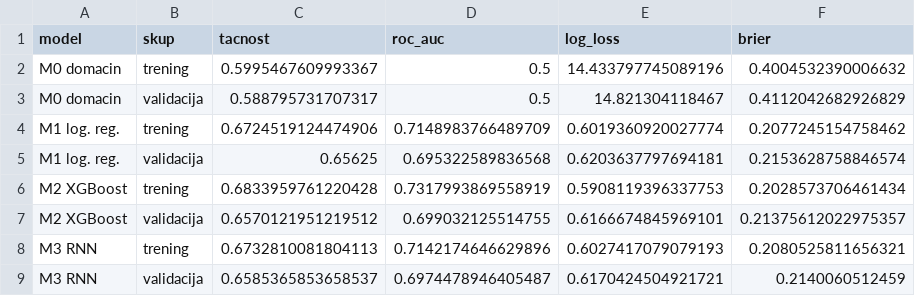
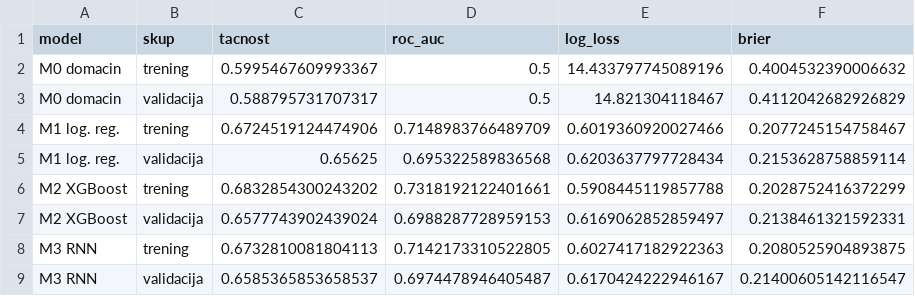
Before and after one commit to janaaas/ML_projekat, a CSV file: reports/rezultati.csv, drawn as a sheet.

```diff
--- a/reports/rezultati.csv
+++ b/reports/rezultati.csv
@@ -3,7 +3,7 @@ M0 domacin,trening,0.5995467609993367,0.5,14.433797745089196,0.4004532390006632
 M0 domacin,validacija,0.588795731707317,0.5,14.821304118467,0.4112042682926829
-M1 log. reg.,trening,0.6724519124474906,0.7148983766489709,0.6019360920027774,0.2077245154758462
-M1 log. reg.,validacija,0.65625,0.695322589836568,0.6203637797694181,0.2153628758846574
-M2 XGBoost,trening,0.6833959761220428,0.7317993869558919,0.5908119396337753,0.2028573706461434
-M2 XGBoost,validacija,0.6570121951219512,0.699032125514755,0.6166674845969101,0.21375612022975357
-M3 RNN,trening,0.6732810081804113,0.7142174646629896,0.6027417079079193,0.2080525811656321
-M3 RNN,validacija,0.6585365853658537,0.6974478946405487,0.6170424504921721,0.2140060512459
+M1 log. reg.,trening,0.6724519124474906,0.7148983766489709,0.6019360920027466,0.2077245154758467
+M1 log. reg.,validacija,0.65625,0.695322589836568,0.6203637797728434,0.2153628758859114
+M2 XGBoost,trening,0.6832854300243202,0.7318192122401661,0.5908445119857788,0.2028752416372299
+M2 XGBoost,validacija,0.6577743902439024,0.6988287728959153,0.6169062852859497,0.2138461321592331
+M3 RNN,trening,0.6732810081804113,0.7142173310522805,0.6027417182922363,0.2080525904893875
+M3 RNN,validacija,0.6585365853658537,0.6974478946405487,0.6170424222946167,0.21400605142116547
```
Also changed, not shown: 5 other files.
